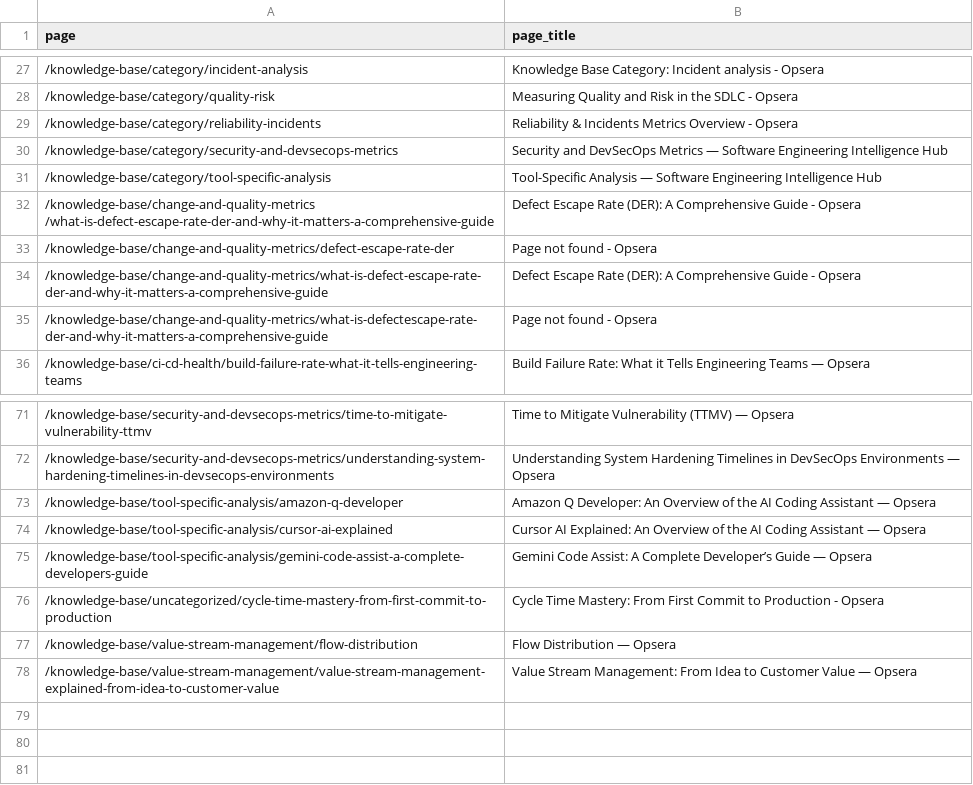
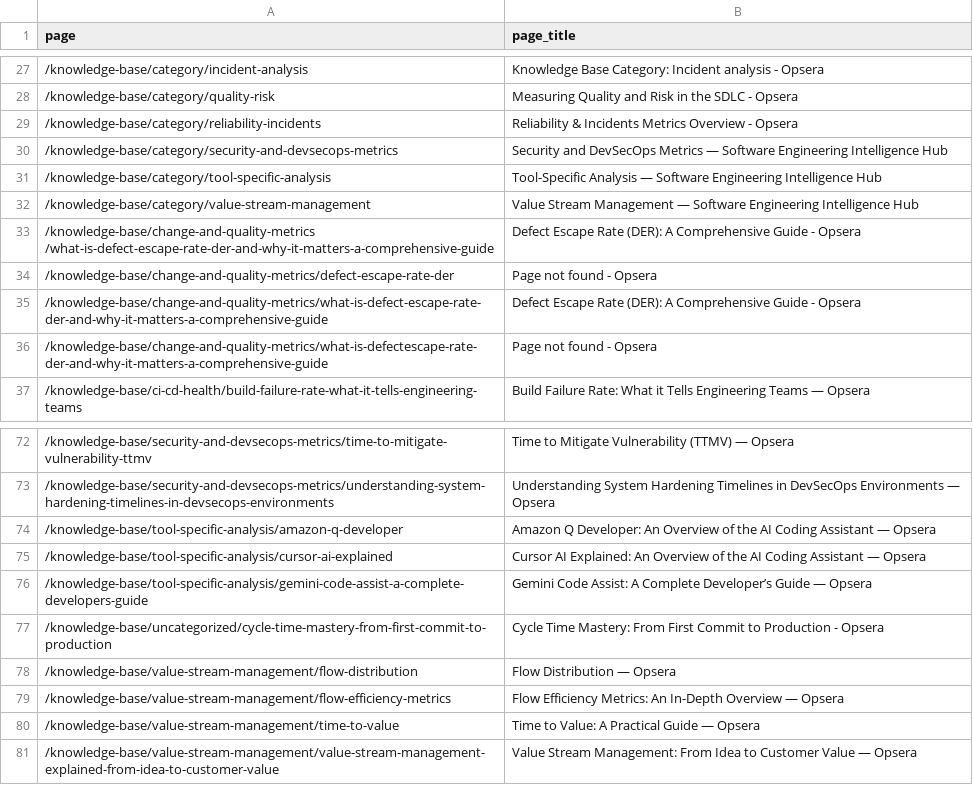
Before and after one commit to puravbhandari-gif/opsera-analytics-dashboard, a CSV file: for-claude/page_titles_knowledge_base.csv, drawn as a sheet; only a part is shown, gaps mark what is left out.

```diff
--- a/for-claude/page_titles_knowledge_base.csv
+++ b/for-claude/page_titles_knowledge_base.csv
@@ -31,2 +31,3 @@ page,page_title
 /knowledge-base/category/tool-specific-analysis,Tool-Specific Analysis — Software Engineering Intelligence Hub
+/knowledge-base/category/value-stream-management,Value Stream Management — Software Engineering Intelligence Hub
 /knowledge-base/change-and-quality-metrics /what-is-defect-escape-rate-der-and-why-it-matters-a-comprehensive-guide,Defect Escape Rate (DER): A Comprehensive Guide - Opsera
@@ -77,2 +78,4 @@ page,page_title
 /knowledge-base/value-stream-management/flow-distribution,Flow Distribution — Opsera
+/knowledge-base/value-stream-management/flow-efficiency-metrics,Flow Efficiency Metrics: An In-Depth Overview — Opsera
+/knowledge-base/value-stream-management/time-to-value,Time to Value: A Practical Guide — Opsera
 /knowledge-base/value-stream-management/value-stream-management-explained-from-idea-to-customer-value,Value Stream Management: From Idea to Customer Value — Opsera
```
Also changed, not shown: for-claude/page_titles_blog.csv, 9 other files.
